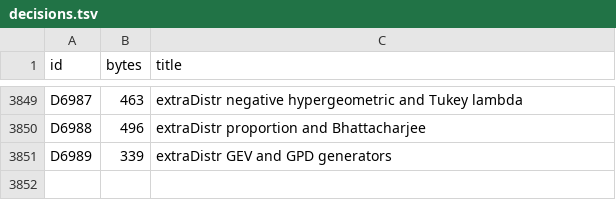
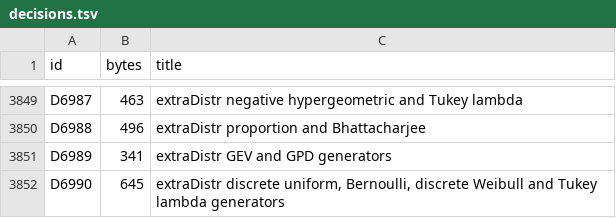
Before and after one commit to nebosa-company/neper, a TSV file: docs/digest/decisions.tsv, drawn as a sheet; only a part is shown, gaps mark what is left out.

```diff
--- a/docs/digest/decisions.tsv
+++ b/docs/digest/decisions.tsv
@@ -3850,2 +3850,3 @@ D6987	463	extraDistr negative hypergeometric and Tukey lambda
 D6988	496	extraDistr proportion and Bhattacharjee
-D6989	339	extraDistr GEV and GPD generators
+D6989	341	extraDistr GEV and GPD generators
+D6990	645	extraDistr discrete uniform, Bernoulli, discrete Weibull and Tukey lambda generators
```
Also changed, not shown: docs/digest/queue.tsv, 6 other files.
